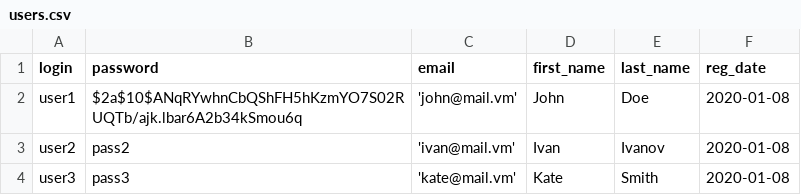
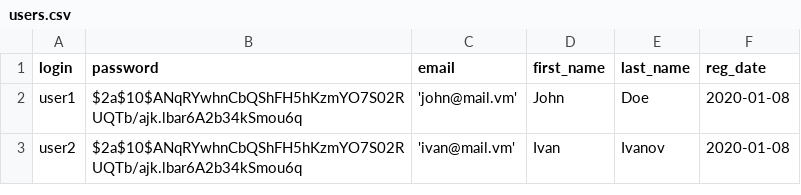
Before and after one commit to vitaliyrakov/shop, a CSV file: src/main/resources/db/data/1_1/users.csv, drawn as a sheet.

```diff
--- a/src/main/resources/db/data/1_1/users.csv
+++ b/src/main/resources/db/data/1_1/users.csv
@@ -2,3 +2,2 @@ login,password,email,first_name,last_name,reg_date
 user1,$2a$10$ANqRYwhnCbQShFH5hKzmYO7S02RUQTb/ajk.lbar6A2b34kSmou6q,'john@mail.vm',John,Doe,2020-01-08
-user2,pass2,'ivan@mail.vm',Ivan,Ivanov,2020-01-08
-user3,pass3,'kate@mail.vm',Kate,Smith,2020-01-08
+user2,$2a$10$ANqRYwhnCbQShFH5hKzmYO7S02RUQTb/ajk.lbar6A2b34kSmou6q,'ivan@mail.vm',Ivan,Ivanov,2020-01-08
```
Also changed, not shown: 21 other files.
